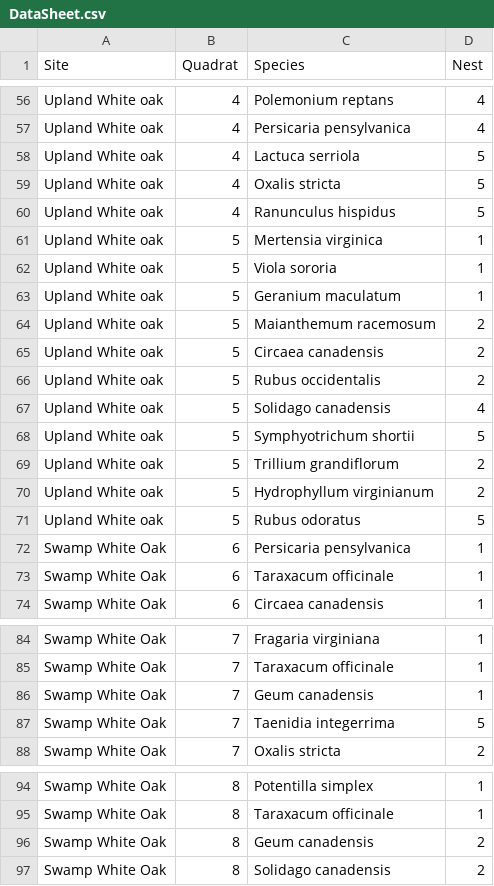
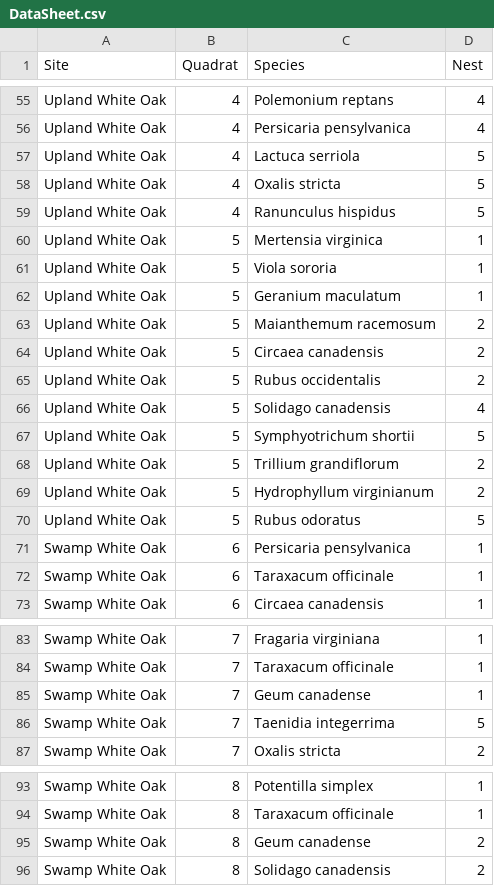
Before and after one commit to sagesteppe/CLM_2024_Veg_Ecology, a CSV file: data/DataSheet.csv, drawn as a sheet; only a part is shown, gaps mark what is left out; addresses are those after the commit; the diff covers the shown part only; the diff names each change by its address in the sheet, - before the commit and + after, or states it on an @@ line.

```diff
--- a/data/DataSheet.csv
+++ b/data/DataSheet.csv
-A55:A70 (Site): Upland White oak
+A55:A70 (Site): Upland White Oak
-C85 (Species): Geum canadensis
+C85 (Species): Geum canadense
-C95 (Species): Geum canadensis
+C95 (Species): Geum canadense
```
Also changed, not shown: 1 removed row and 55 edited cells elsewhere in this file, 5 other files.
